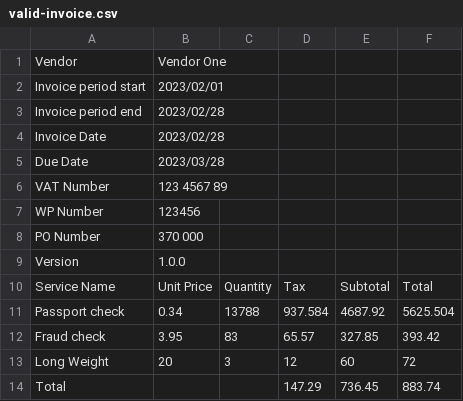
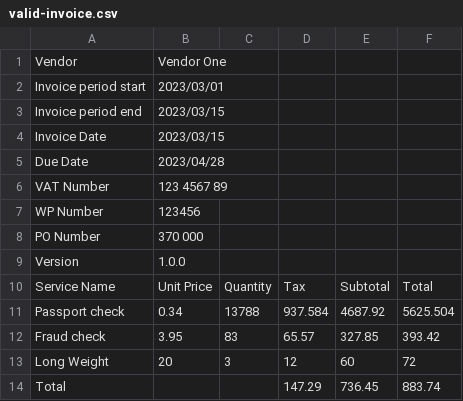
Before and after one commit to govuk-one-login/billing-transaction-monitoring, a CSV file: integration_tests/payloads/valid-invoice.csv, drawn as a sheet.

Commit message:
Btm 446 regression test suite (#246)
* push events via filter lambda

* e2e test

* added jest config for e2e tests

* refactored e2e tests

* updated unit price in test

* updated payload

* increased test timeout

* get service desc from config

* updated filterFunctionPayload

* renamed filename and variables

* added filter function name

* added invokeLambda function and refactored sendLambda

* updated payload

* updated describe statement

* refactored billing and trans view test

* refactored jest config

* refactored trans view tests

* refactored existing tests

* removed console.log

* refactored tests to run in parallel

* increased timeout and interval for specific poll

* updated date prefix folder

* updated eventid and eventTime scope

* added await

* reduced timeout

* reduced timeout

* increased query time out

* added afterEach in e2e test

* updated assertion when qty undefined

* added missed else if in e2e test

* fixed bug highlighted by sonarcube

* added syn fn to calculate expected results

* addressed review comments

* addressed review comments

* fixed invoice filename deletion

* removed timeout

* moved testDataHelper to helper folder

* increased timeouts and added matxAttempts in s3 client

* refactored s3-invooce-end-to-end test

* changed date in csv invoice

* removed added maxAttempts

* reduced timeout

* increased timeout pollingInvoice in standardised

* added timeout for invoice moved to failed folder

* made filename constant

* updated variable name to be more descriptive

```diff
--- a/integration_tests/payloads/valid-invoice.csv
+++ b/integration_tests/payloads/valid-invoice.csv
@@ -1,6 +1,6 @@
 Vendor,Vendor One,,,,,
-Invoice period start,2023/02/01,,,,,
-Invoice period end,2023/02/28,,,,,
-Invoice Date,2023/02/28,,,,,
-Due Date,2023/03/28,,,,,
+Invoice period start,2023/03/01,,,,,
+Invoice period end,2023/03/15,,,,,
+Invoice Date,2023/03/15,,,,,
+Due Date,2023/04/28,,,,,
 VAT Number,123 4567 89,,,,,
```
Also changed, not shown: 21 other files.
